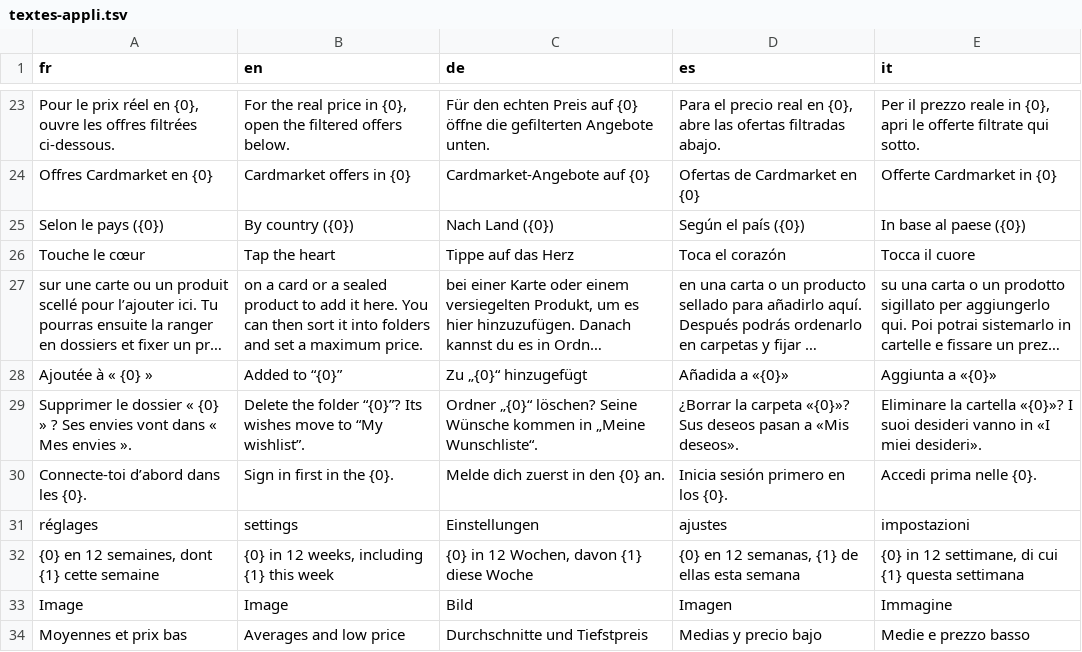
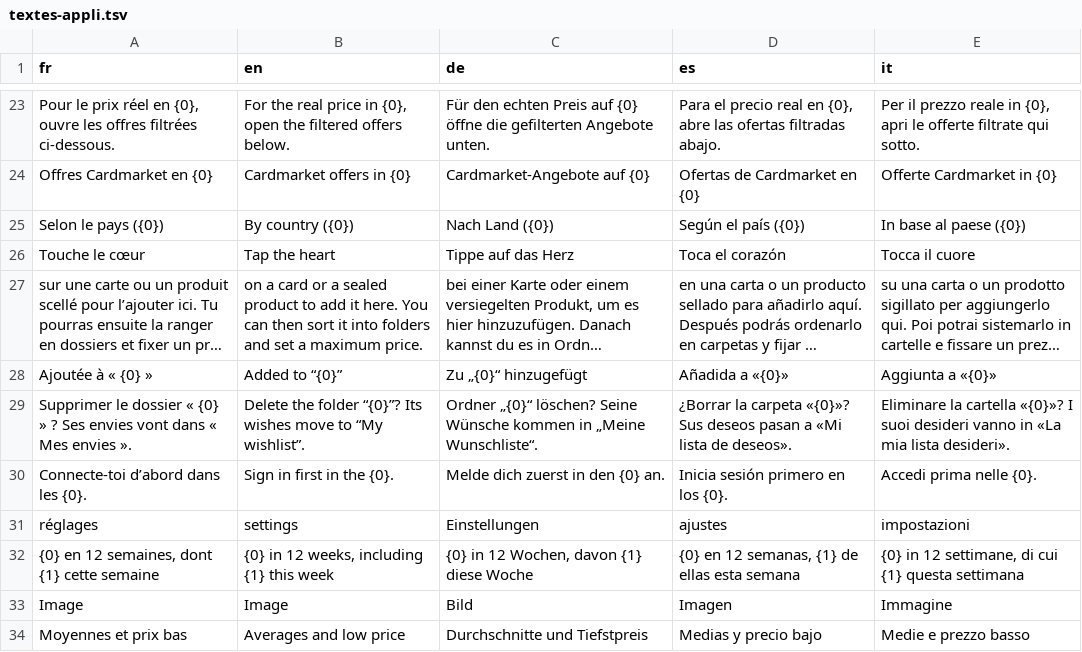
Before and after one commit to blevdosmiles/callit, a TSV file: i18n/textes-appli.tsv, drawn as a sheet; only a part is shown, gaps mark what is left out; long unchanged cells end in …; the diff names each change by its address in the sheet, - before the commit and + after, or states it on an @@ line.

```diff
--- a/i18n/textes-appli.tsv
+++ b/i18n/textes-appli.tsv
-D29 (es): …pasan a «Mis deseos».
+D29 (es): …pasan a «Mi lista de deseos».
-E29 (it): …vanno in «I miei desideri».
+E29 (it): …vanno in «La mia lista desideri».
```
Also changed, not shown: i18n/textes-1.tsv, i18n/textes-3.tsv, 18 other files.
